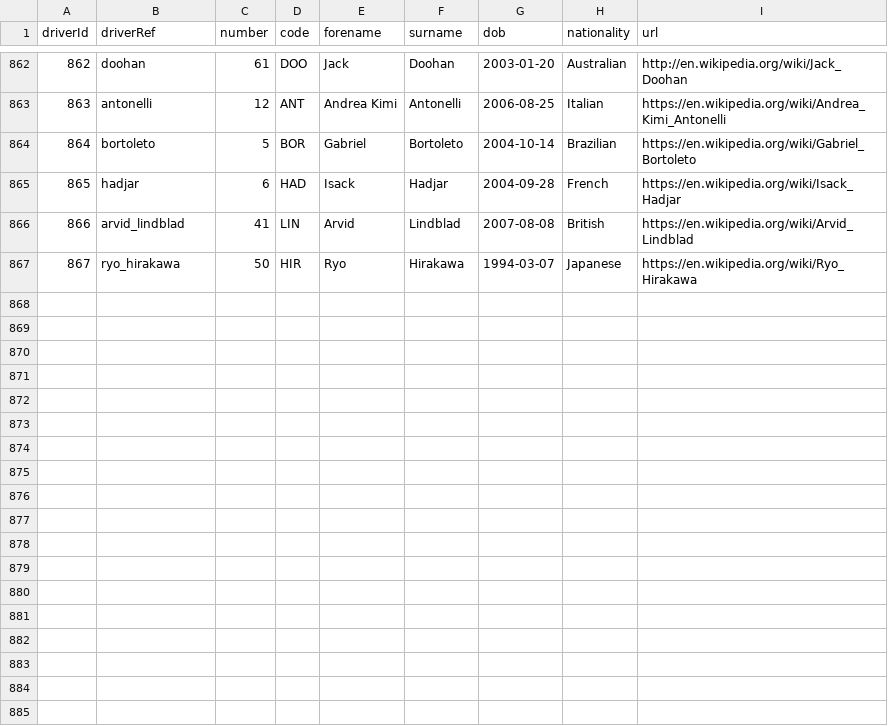
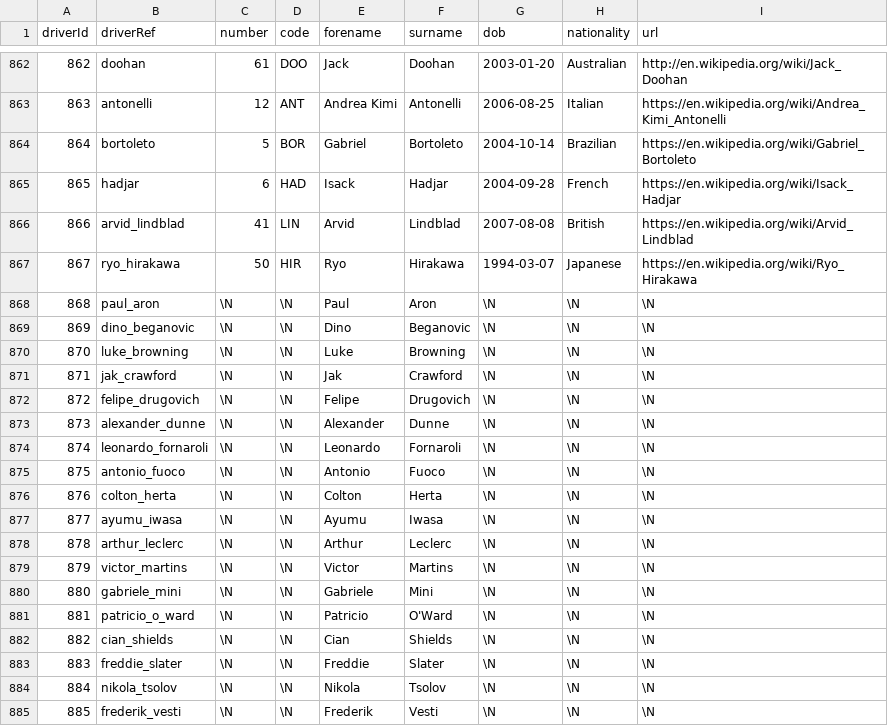
Before and after one commit to TracingInsights/RaceData, a CSV file: data/drivers.csv, drawn as a sheet; only a part is shown, gaps mark what is left out; the diff names each change by its address in the sheet, - before the commit and + after, or states it on an @@ line.

```diff
--- a/data/drivers.csv
+++ b/data/drivers.csv
+row 868: 868 | paul_aron | \N | \N | Paul | Aron | \N | \N | \N
+row 869: 869 | dino_beganovic | \N | \N | Dino | Beganovic | \N | \N | \N
+row 870: 870 | luke_browning | \N | \N | Luke | Browning | \N | \N | \N
+row 871: 871 | jak_crawford | \N | \N | Jak | Crawford | \N | \N | \N
+row 872: 872 | felipe_drugovich | \N | \N | Felipe | Drugovich | \N | \N | \N
+row 873: 873 | alexander_dunne | \N | \N | Alexander | Dunne | \N | \N | \N
+row 874: 874 | leonardo_fornaroli | \N | \N | Leonardo | Fornaroli | \N | \N | \N
+row 875: 875 | antonio_fuoco | \N | \N | Antonio | Fuoco | \N | \N | \N
+row 876: 876 | colton_herta | \N | \N | Colton | Herta | \N | \N | \N
+row 877: 877 | ayumu_iwasa | \N | \N | Ayumu | Iwasa | \N | \N | \N
+row 878: 878 | arthur_leclerc | \N | \N | Arthur | Leclerc | \N | \N | \N
+row 879: 879 | victor_martins | \N | \N | Victor | Martins | \N | \N | \N
+row 880: 880 | gabriele_mini | \N | \N | Gabriele | Mini | \N | \N | \N
+row 881: 881 | patricio_o_ward | \N | \N | Patricio | O'Ward | \N | \N | \N
+row 882: 882 | cian_shields | \N | \N | Cian | Shields | \N | \N | \N
+row 883: 883 | freddie_slater | \N | \N | Freddie | Slater | \N | \N | \N
+row 884: 884 | nikola_tsolov | \N | \N | Nikola | Tsolov | \N | \N | \N
+row 885: 885 | frederik_vesti | \N | \N | Frederik | Vesti | \N | \N | \N
```
Also changed, not shown: 4 other files.
